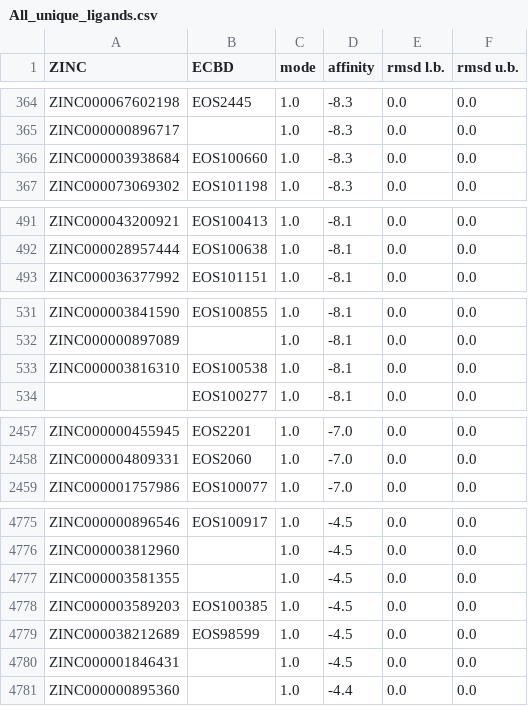
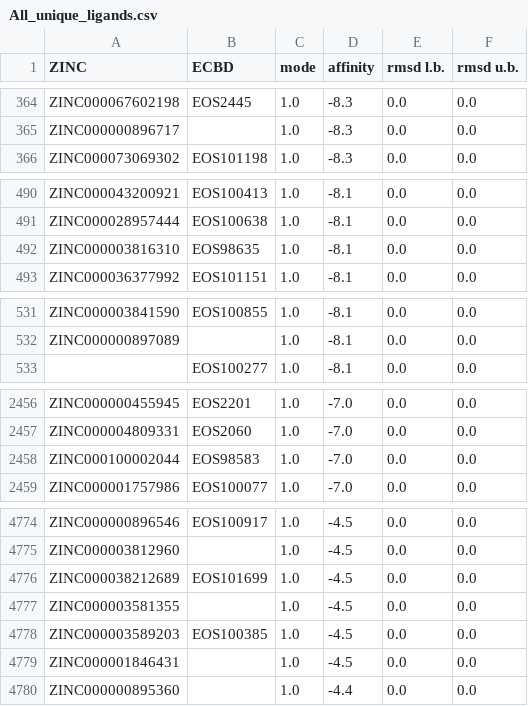
Before and after one commit to cu-bioinformatics/meet-eu-2023-projects, a CSV file: Molecular Docking/AutoDock Vina/results/All_unique_ligands.csv, drawn as a sheet; only a part is shown, gaps mark what is left out; removed rows and columns are numbered as before the commit, all else as after; the diff covers the shown part only; the diff names each change by its address in the sheet, - before the commit and + after, or states it on an @@ line.

Commit message:
Update Vina results

```diff
--- a/Molecular Docking/AutoDock Vina/results/All_unique_ligands.csv
+++ b/Molecular Docking/AutoDock Vina/results/All_unique_ligands.csv
-row 366: ZINC000003938684 | EOS100660 | 1.0 | -8.3 | 0.0 | 0.0
+row 492: ZINC000003816310 | EOS98635 | 1.0 | -8.1 | 0.0 | 0.0
-row 533: ZINC000003816310 | EOS100538 | 1.0 | -8.1 | 0.0 | 0.0
+row 2458: ZINC000100002044 | EOS98583 | 1.0 | -7.0 | 0.0 | 0.0
+row 4776: ZINC000038212689 | EOS101699 | 1.0 | -4.5 | 0.0 | 0.0
-row 4779: ZINC000038212689 | EOS98599 | 1.0 | -4.5 | 0.0 | 0.0
```
Also changed, not shown: 3 added rows and 4 removed rows elsewhere in this file, 1 other file.
